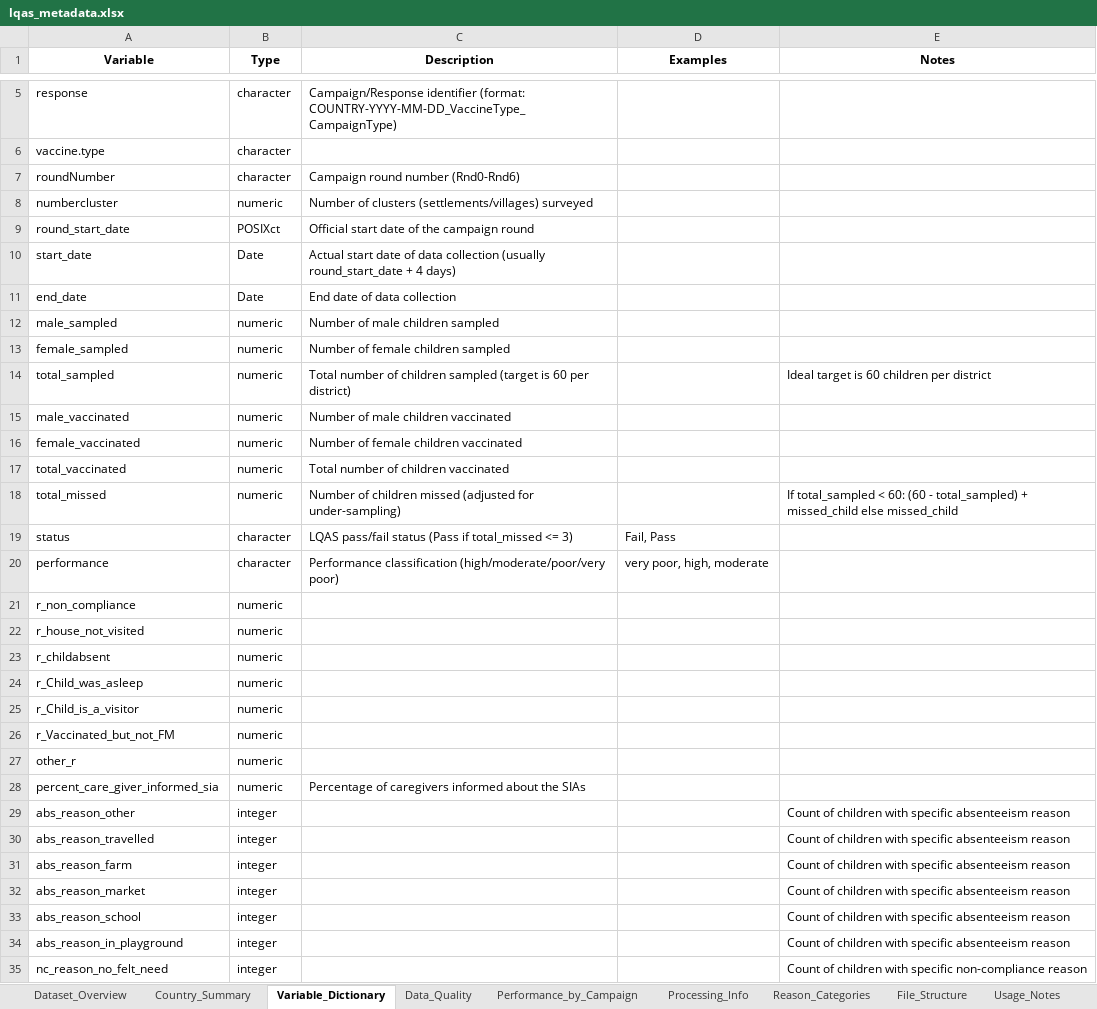
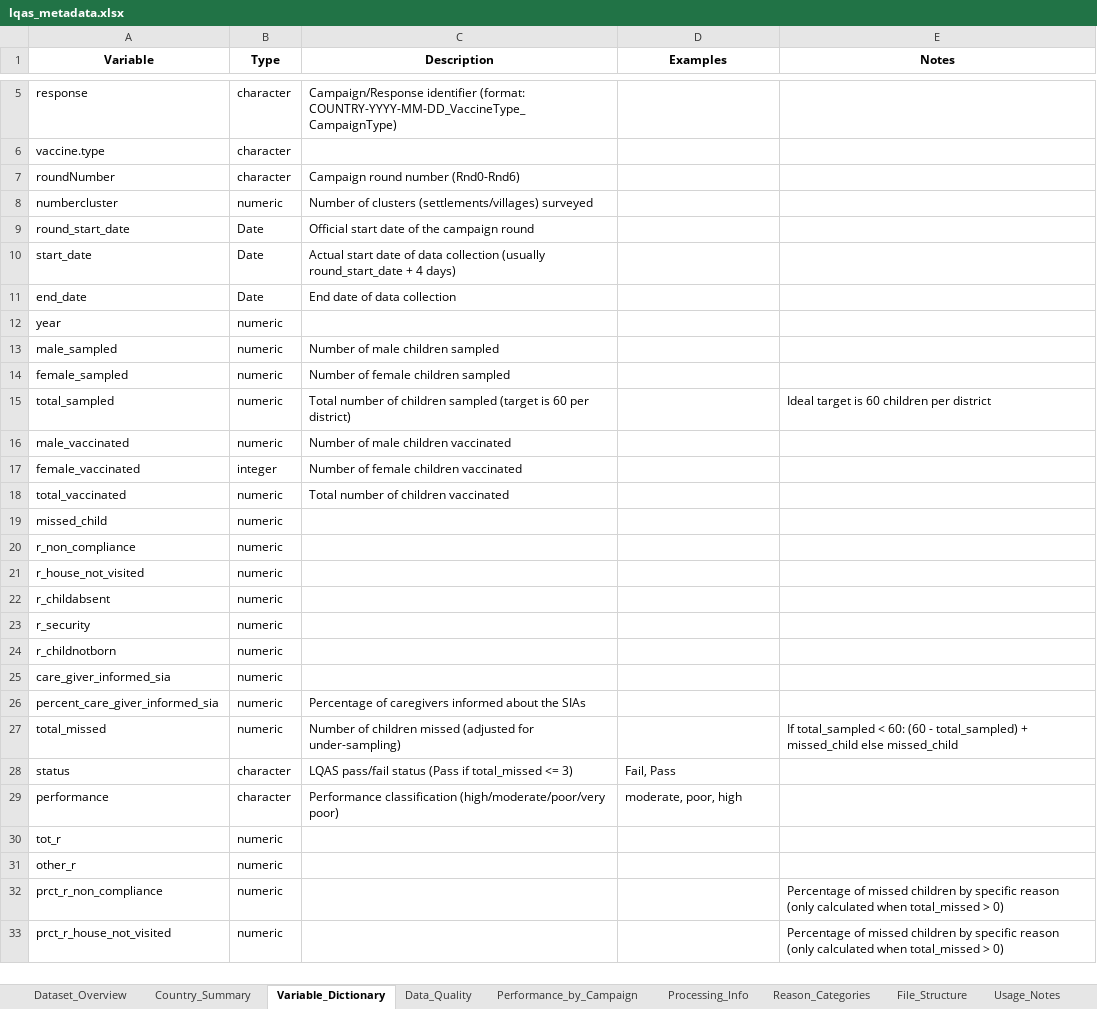
Before and after one commit to Go-toure/Posit-LQAS-Workflow, an Excel workbook: data/metadata/lqas_metadata.xlsx, sheet Variable_Dictionary, drawn as a sheet; only a part is shown, gaps mark what is left out; the shorter side is filled out with more unchanged rows; values as stored, in another font and other column widths than the file's, no borders; removed rows and columns are numbered as before the commit, all else as after; the diff covers the shown part only; the diff names each change by its address in the sheet, - before the commit and + after, or states it on an @@ line.

```diff
--- a/data/metadata/lqas_metadata.xlsx (sheet Variable_Dictionary)
+++ b/data/metadata/lqas_metadata.xlsx (sheet Variable_Dictionary)
-B9 (Type): POSIXct
+B9 (Type): Date
@@ row 53 moved to row 12: year @@
-B17 (Type): numeric
+B17 (Type): integer
-row 20: performance | character | Performance classification (high/moderate/poor/very poor) | very poor, high, moderate
@@ row 54 moved to row 19: missed_child @@
-A23 (Variable): r_Child_was_asleep
+A23 (Variable): r_security
-A24 (Variable): r_Child_is_a_visitor
+A24 (Variable): r_childnotborn
-A25 (Variable): r_Vaccinated_but_not_FM
+A25 (Variable): care_giver_informed_sia
@@ row 28 moved to row 26: percent_care_giver_informed_sia @@
@@ row 18 moved to row 27: total_missed @@
@@ row 19 moved to row 28: status @@
+row 29: performance | character | Performance classification (high/moderate/poor/very poor) | moderate, poor, high
@@ row 58 moved to row 30: tot_r @@
-row 29: abs_reason_other | integer |  |  | Count of children with specific absenteeism reason
-row 30: abs_reason_travelled | integer |  |  | Count of children with specific absenteeism reason
-row 31: abs_reason_farm | integer |  |  | Count of children with specific absenteeism reason
-row 32: abs_reason_market | integer |  |  | Count of children with specific absenteeism reason
-row 33: abs_reason_school | integer |  |  | Count of children with specific absenteeism reason
-row 34: abs_reason_in_playground | integer |  |  | Count of children with specific absenteeism reason
-row 35: nc_reason_no_felt_need | integer |  |  | Count of children with specific non-compliance reason
```
Also changed, not shown: 16 removed rows, 1 moved row and 1 edited cell elsewhere in this sheet, sheet Performance_by_Campaign, sheet Country_Summary, sheet Example_Records, sheet Data_Quality, sheet Dataset_Overview, sheet Processing_Info, data/lookup/lqas_lookup.xlsx, 19 other files.
